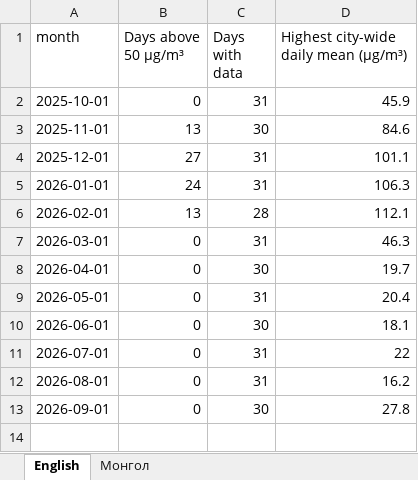
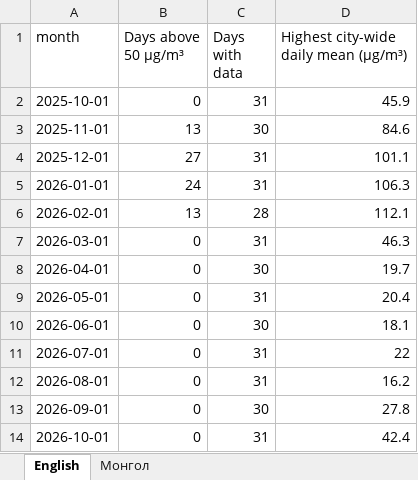
Before and after one commit to American-University-of-Mongolia/data-mn, an Excel workbook: data.mn/public/datasets/pm25-unhealthy-days-ulaanbaatar.xlsx, sheet English, drawn as a sheet; values as stored, in another font and other column widths than the file's, no borders; the diff names each change by its address in the sheet, - before the commit and + after, or states it on an @@ line.

```diff
--- a/data.mn/public/datasets/pm25-unhealthy-days-ulaanbaatar.xlsx (sheet English)
+++ b/data.mn/public/datasets/pm25-unhealthy-days-ulaanbaatar.xlsx (sheet English)
+row 14: 2026-10-01 | 0 | 31 | 42.4
```
Also changed, not shown: sheet Монгол, data.mn/public/datasets/pm25-monthly-ulaanbaatar-aimags.xlsx, 26 other files.
